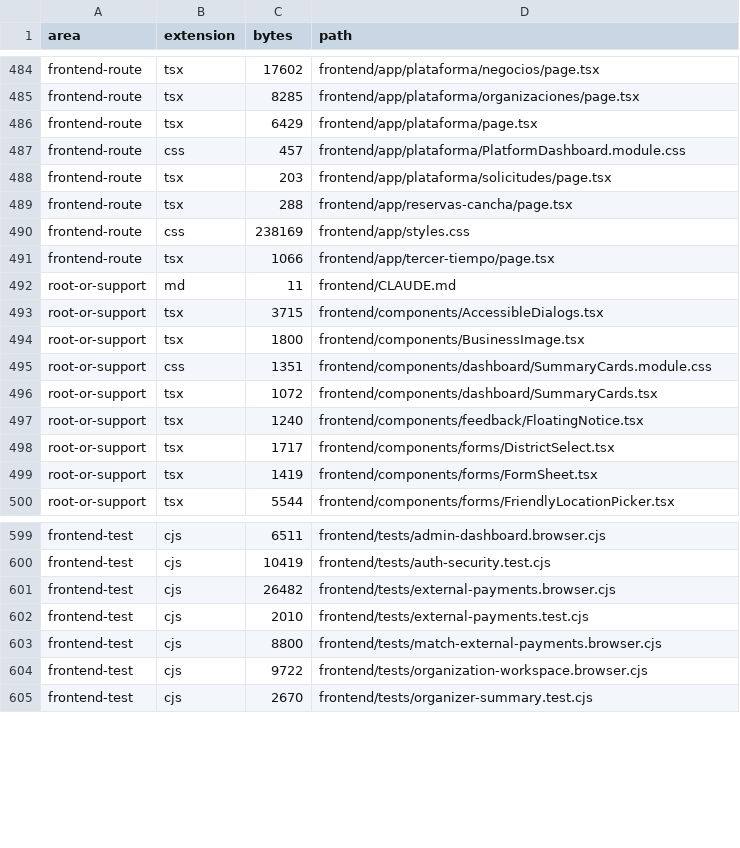
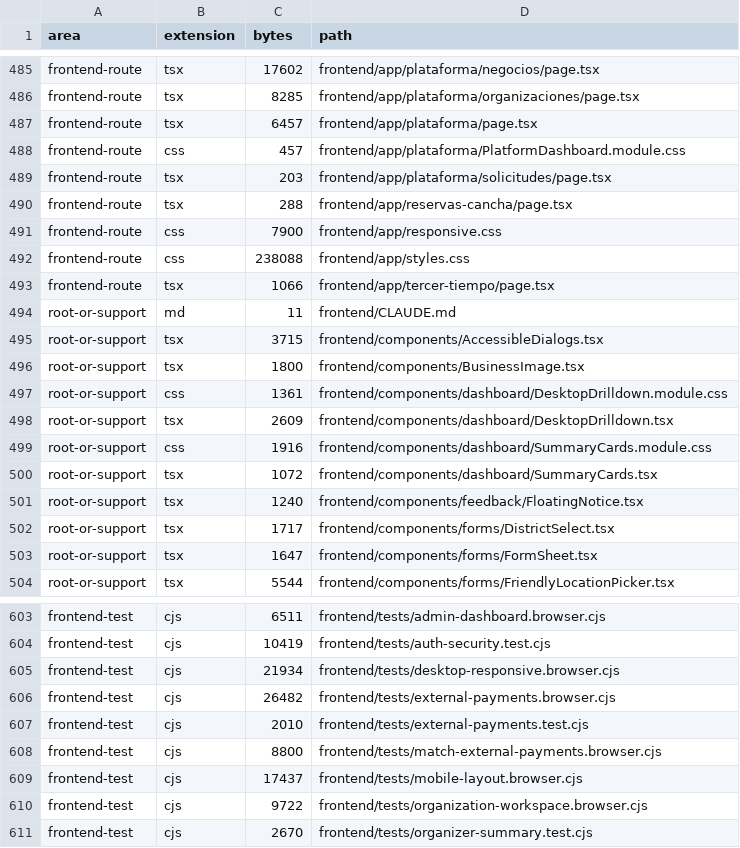
Before and after one commit to JesusMorales25/pulso-piura-platform, a TSV file: docs/code-index/FILES.tsv, drawn as a sheet; only a part is shown, gaps mark what is left out; the diff covers the shown part only.

Commit message:
Adapt mobile and desktop layouts across role workspaces

```diff
--- a/docs/code-index/FILES.tsv
+++ b/docs/code-index/FILES.tsv
@@ -485,3 +486,3 @@ frontend-route	tsx	17602	frontend/app/plataforma/negocios/page.tsx
 frontend-route	tsx	8285	frontend/app/plataforma/organizaciones/page.tsx
-frontend-route	tsx	6429	frontend/app/plataforma/page.tsx
+frontend-route	tsx	6457	frontend/app/plataforma/page.tsx
 frontend-route	css	457	frontend/app/plataforma/PlatformDashboard.module.css
@@ -489,3 +490,4 @@ frontend-route	tsx	203	frontend/app/plataforma/solicitudes/page.tsx
 frontend-route	tsx	288	frontend/app/reservas-cancha/page.tsx
-frontend-route	css	238169	frontend/app/styles.css
+frontend-route	css	7900	frontend/app/responsive.css
+frontend-route	css	238088	frontend/app/styles.css
 frontend-route	tsx	1066	frontend/app/tercer-tiempo/page.tsx
@@ -494,3 +496,5 @@ root-or-support	tsx	3715	frontend/components/AccessibleDialogs.tsx
 root-or-support	tsx	1800	frontend/components/BusinessImage.tsx
-root-or-support	css	1351	frontend/components/dashboard/SummaryCards.module.css
+root-or-support	css	1361	frontend/components/dashboard/DesktopDrilldown.module.css
+root-or-support	tsx	2609	frontend/components/dashboard/DesktopDrilldown.tsx
+root-or-support	css	1916	frontend/components/dashboard/SummaryCards.module.css
 root-or-support	tsx	1072	frontend/components/dashboard/SummaryCards.tsx
@@ -498,3 +502,3 @@ root-or-support	tsx	1240	frontend/components/feedback/FloatingNotice.tsx
 root-or-support	tsx	1717	frontend/components/forms/DistrictSelect.tsx
-root-or-support	tsx	1419	frontend/components/forms/FormSheet.tsx
+root-or-support	tsx	1647	frontend/components/forms/FormSheet.tsx
 root-or-support	tsx	5544	frontend/components/forms/FriendlyLocationPicker.tsx
@@ -600,2 +604,3 @@ frontend-test	cjs	6511	frontend/tests/admin-dashboard.browser.cjs
 frontend-test	cjs	10419	frontend/tests/auth-security.test.cjs
+frontend-test	cjs	21934	frontend/tests/desktop-responsive.browser.cjs
 frontend-test	cjs	26482	frontend/tests/external-payments.browser.cjs
@@ -603,2 +608,3 @@ frontend-test	cjs	2010	frontend/tests/external-payments.test.cjs
 frontend-test	cjs	8800	frontend/tests/match-external-payments.browser.cjs
+frontend-test	cjs	17437	frontend/tests/mobile-layout.browser.cjs
 frontend-test	cjs	9722	frontend/tests/organization-workspace.browser.cjs
```
Also changed, not shown: 1 added row and 20 edited cells elsewhere in this file, docs/code-index/SYMBOLS.tsv, 31 other files.
